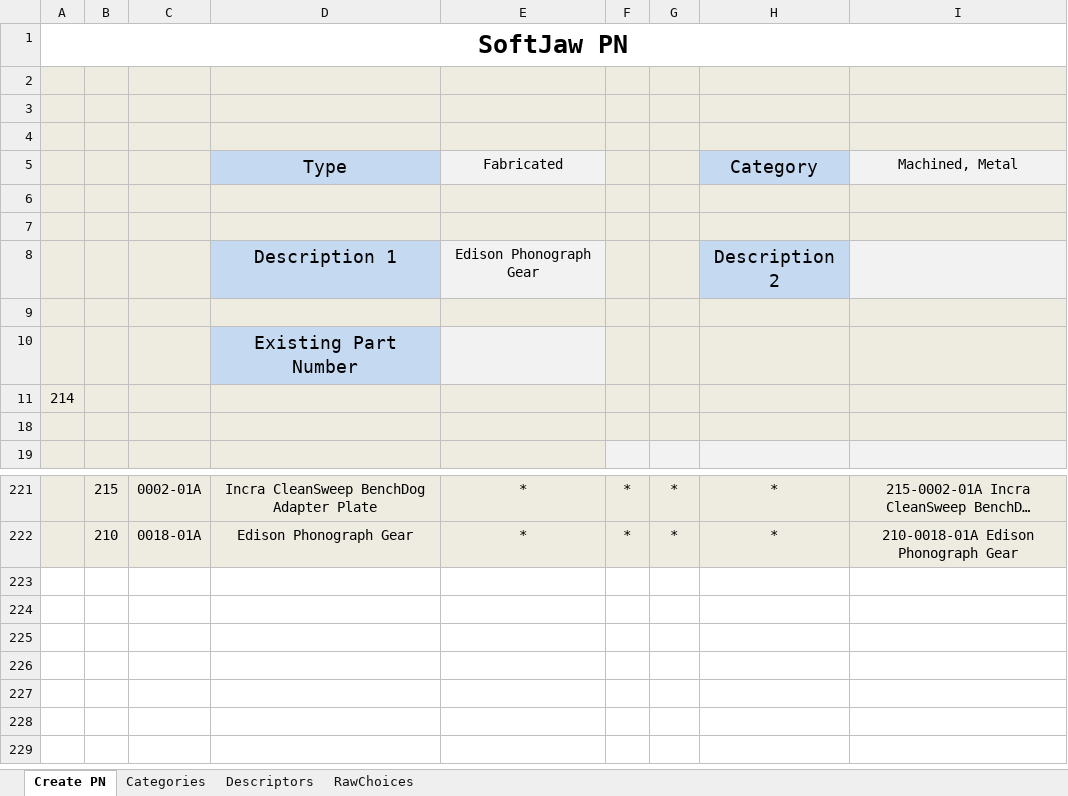
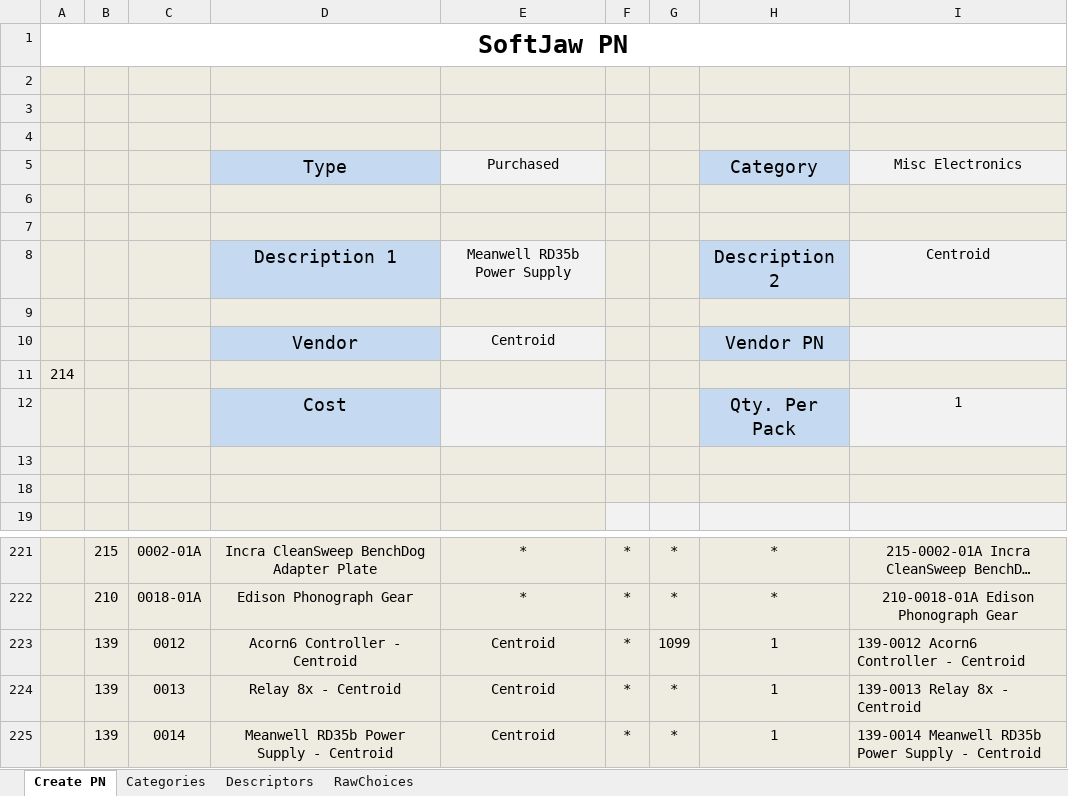
Before and after one commit to junglerhino37/SoftJawPN, an Excel workbook: SoftJawPN.xlsm, sheet Create PN, drawn as a sheet; only a part is shown, gaps mark what is left out; long unchanged cells end in …; values as stored, in another font and other column widths than the file's, no borders; charts and pictures not drawn; removed rows and columns are numbered as before the commit, all else as after; the diff names each change by its address in the sheet, - before the commit and + after, or states it on an @@ line.

Commit message:
Added Centroid Acorn6 Controller

```diff
--- a/SoftJawPN.xlsm (sheet Create PN)
+++ b/SoftJawPN.xlsm (sheet Create PN)
-E5: Fabricated
+E5: Purchased
-I5: Machined, Metal
+I5: Misc Electronics
-E8: Edison Phonograph Gear
+E8: Meanwell RD35b Power Supply
-I8: (empty)
+I8: Centroid
-row 10:  |  |  | Existing Part Number |  |  |  | Vendor PN
+row 10:  |  |  | Vendor | Centroid |  |  | Vendor PN
+row 12:  |  |  | Cost |  |  |  | Qty. Per Pack | 1
+row 13: (empty)
+row 223:  | 139 | 0012 | Acorn6 Controller - Centroid | Centroid | * | 1099 | 1 | 139-0012 Acorn6 Controller - Centroid
+row 224:  | 139 | 0013 | Relay 8x - Centroid | Centroid | * | * | 1 | 139-0013 Relay 8x - Centroid
+row 225:  | 139 | 0014 | Meanwell RD35b Power Supply - Centroid | Centroid | * | * | 1 | 139-0014 Meanwell RD35b Power Supply - Centroid
```
Also changed, not shown: charts or pictures, 1 other file.
